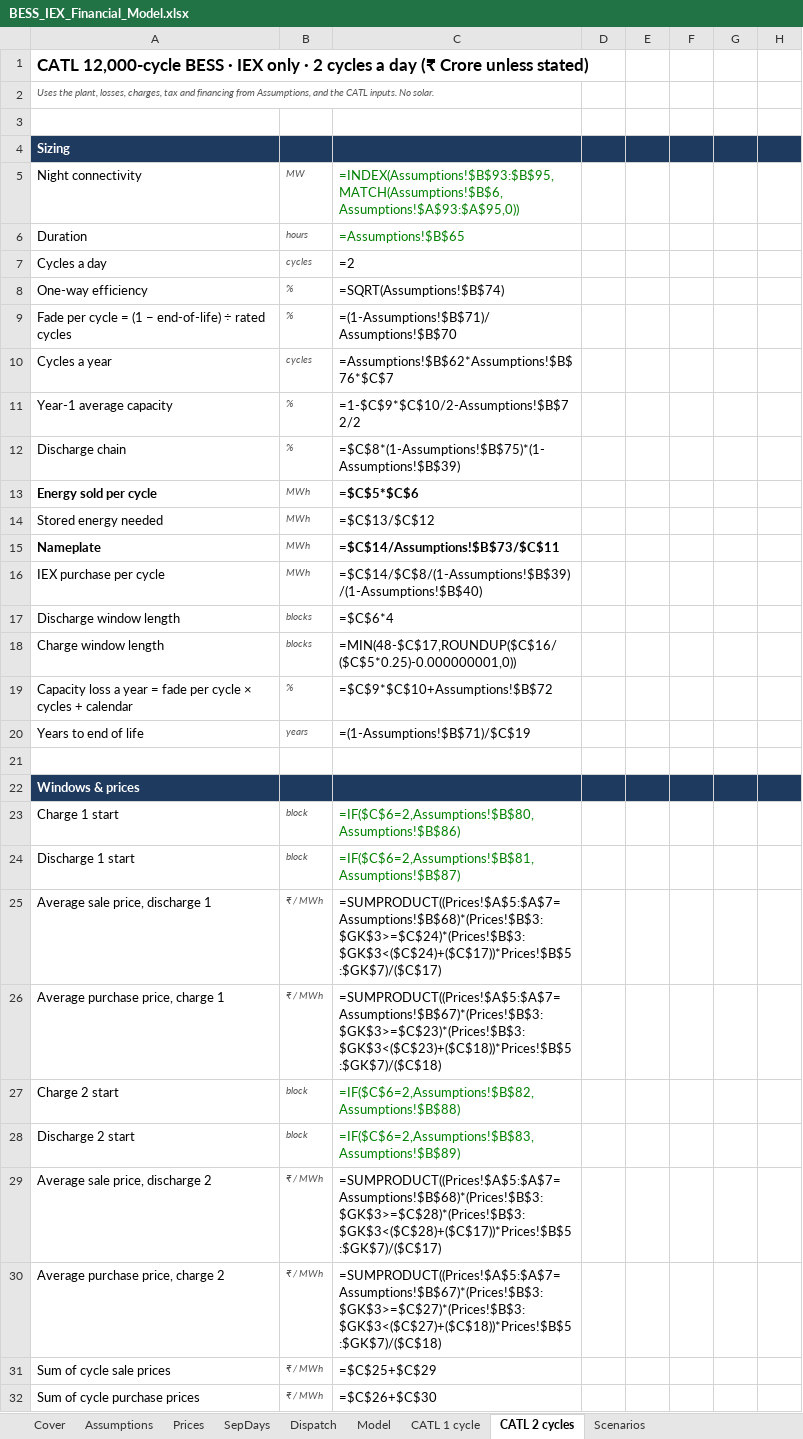
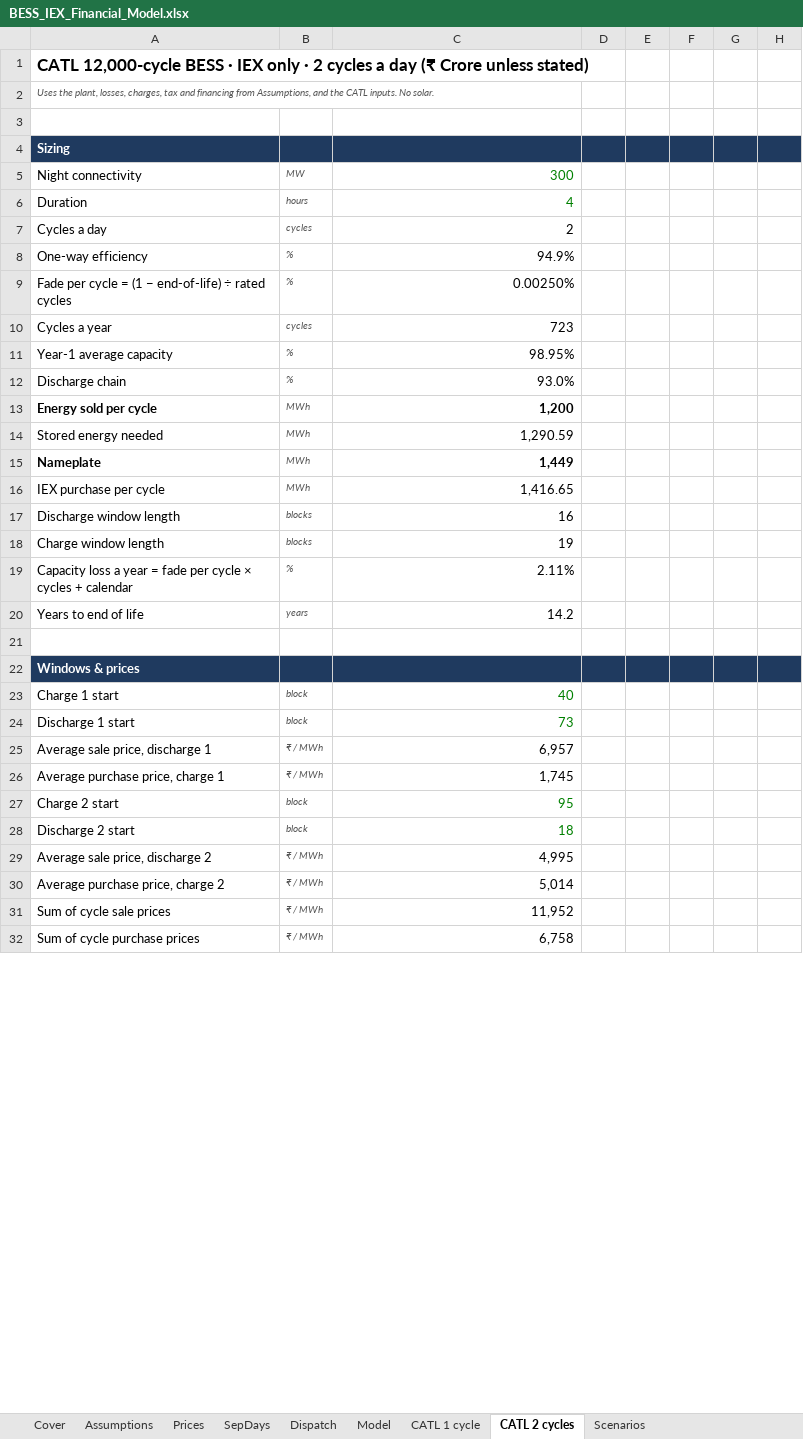
Before and after one commit to Ergplan/BESS-Energy-Sale, an Excel workbook: BESS_IEX_Financial_Model.xlsx, sheet CATL 2 cycles, drawn as a sheet; only a part is shown; values as stored, in another font and other column widths than the file's, no borders; formulas without a stored value are shown as written; the diff covers the shown part only; the diff names each change by its address in the sheet, - before the commit and + after, or states it on an @@ line.

```diff
--- a/BESS_IEX_Financial_Model.xlsx (sheet CATL 2 cycles)
+++ b/BESS_IEX_Financial_Model.xlsx (sheet CATL 2 cycles)
-C5: =INDEX(Assumptions!$B$93:$B$95,MATCH(Assumptions!$B$6,Assumptions!$A$93:$A$95,0))
+C5: 300
-C6: =Assumptions!$B$65
+C6: 4
-C7: =2
+C7: 2
-C8: =SQRT(Assumptions!$B$74)
+C8: 94.9%
-C9: =(1-Assumptions!$B$71)/Assumptions!$B$70
+C9: 0.00250%
-C10: =Assumptions!$B$62*Assumptions!$B$76*$C$7
+C10: 723
-C11: =1-$C$9*$C$10/2-Assumptions!$B$72/2
+C11: 98.95%
-C12: =$C$8*(1-Assumptions!$B$75)*(1-Assumptions!$B$39)
+C12: 93.0%
-C13: =$C$5*$C$6
+C13: 1,200
-C14: =$C$13/$C$12
+C14: 1,290.59
-C15: =$C$14/Assumptions!$B$73/$C$11
+C15: 1,449
-C16: =$C$14/$C$8/(1-Assumptions!$B$39)/(1-Assumptions!$B$40)
+C16: 1,416.65
-C17: =$C$6*4
+C17: 16
-C18: =MIN(48-$C$17,ROUNDUP($C$16/($C$5*0.25)-0.000000001,0))
+C18: 19
-C19: =$C$9*$C$10+Assumptions!$B$72
+C19: 2.11%
-C20: =(1-Assumptions!$B$71)/$C$19
+C20: 14.2
-C23: =IF($C$6=2,Assumptions!$B$80,Assumptions!$B$86)
+C23: 40
-C24: =IF($C$6=2,Assumptions!$B$81,Assumptions!$B$87)
+C24: 73
-C25: =SUMPRODUCT((Prices!$A$5:$A$7=Assumptions!$B$68)*(Prices!$B$3:$GK$3>=$C$24)*(Prices!$B$3:$GK$3<($C$24)+($C$17))*Prices!$B$5:$GK$7)/($C$17)
+C25: 6,957
-C26: =SUMPRODUCT((Prices!$A$5:$A$7=Assumptions!$B$67)*(Prices!$B$3:$GK$3>=$C$23)*(Prices!$B$3:$GK$3<($C$23)+($C$18))*Prices!$B$5:$GK$7)/($C$18)
+C26: 1,745
-C27: =IF($C$6=2,Assumptions!$B$82,Assumptions!$B$88)
+C27: 95
-C28: =IF($C$6=2,Assumptions!$B$83,Assumptions!$B$89)
+C28: 18
-C29: =SUMPRODUCT((Prices!$A$5:$A$7=Assumptions!$B$68)*(Prices!$B$3:$GK$3>=$C$28)*(Prices!$B$3:$GK$3<($C$28)+($C$17))*Prices!$B$5:$GK$7)/($C$17)
+C29: 4,995
-C30: =SUMPRODUCT((Prices!$A$5:$A$7=Assumptions!$B$67)*(Prices!$B$3:$GK$3>=$C$27)*(Prices!$B$3:$GK$3<($C$27)+($C$18))*Prices!$B$5:$GK$7)/($C$18)
+C30: 5,014
-C31: =$C$25+$C$29
+C31: 11,952
-C32: =$C$26+$C$30
+C32: 6,758
```
Also changed, not shown: 747 edited cells elsewhere in this sheet, sheet Model, sheet CATL 1 cycle, sheet Cover, 14 other files.
